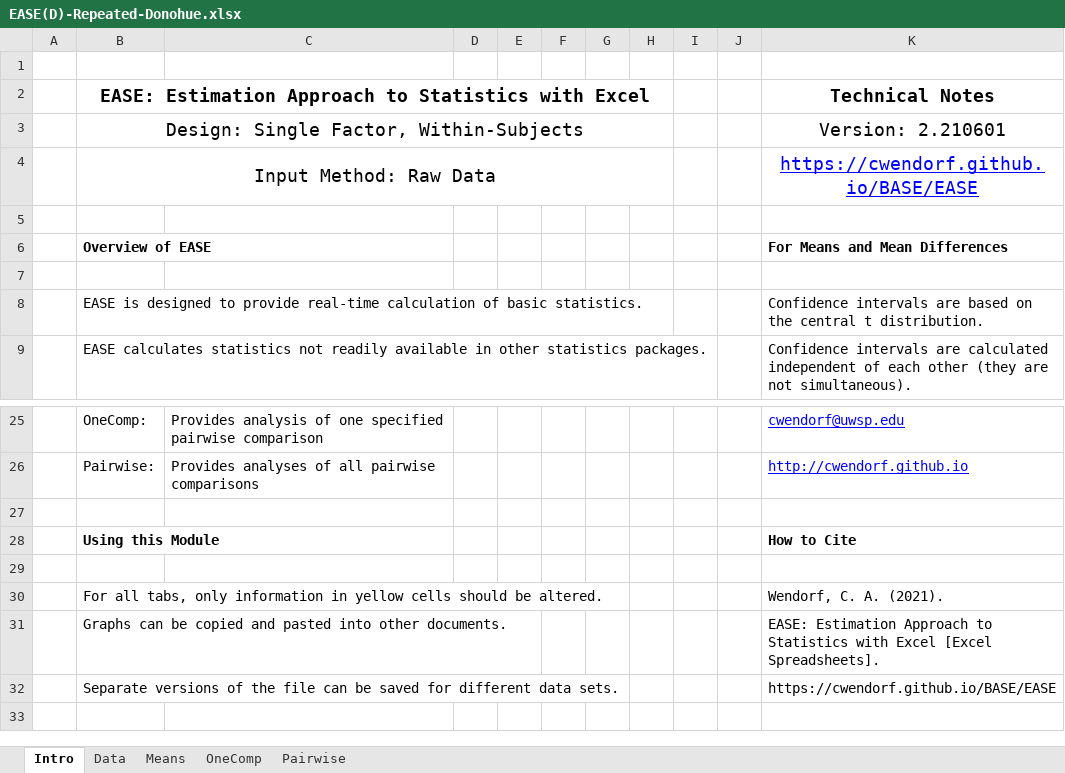
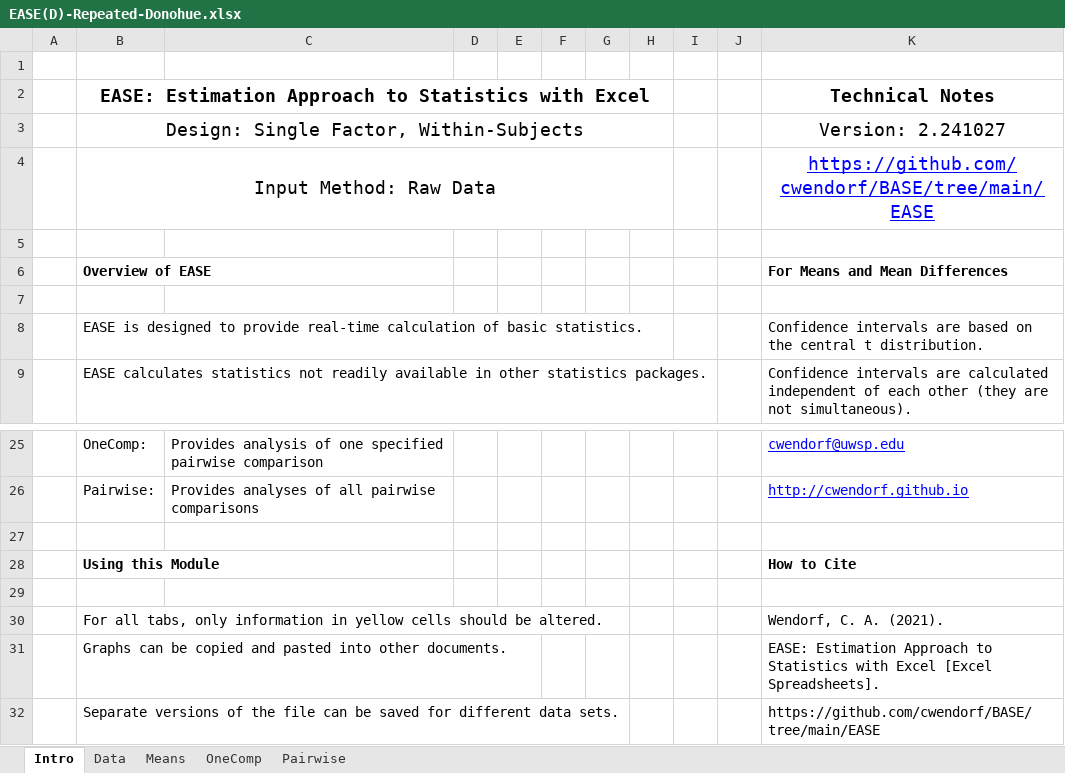
Before and after one commit to cwendorf/BASE, an Excel workbook: EASE/EASE(D)-Repeated-Donohue.xlsx, sheet Intro, drawn as a sheet; only a part is shown, gaps mark what is left out; values as stored, in another font and other column widths than the file's, no borders; the diff names each change by its address in the sheet, - before the commit and + after, or states it on an @@ line.

```diff
--- a/EASE/EASE(D)-Repeated-Donohue.xlsx (sheet Intro)
+++ b/EASE/EASE(D)-Repeated-Donohue.xlsx (sheet Intro)
-K3: Version: 2.210601
+K3: Version: 2.241027
-K4: https://cwendorf.github.io/BASE/EASE
+K4: https://github.com/cwendorf/BASE/tree/main/EASE
-K32: https://cwendorf.github.io/BASE/EASE
+K32: https://github.com/cwendorf/BASE/tree/main/EASE
```
Also changed, not shown: charts or pictures, ARISE/ARISE(D)-OneWay.xlsx, EASE/EASE(D)-OneWay-Rattan.xlsx, 17 other files.
